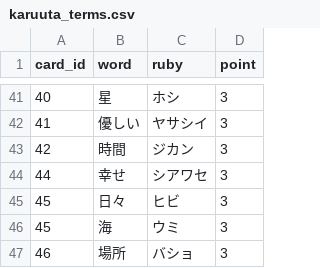
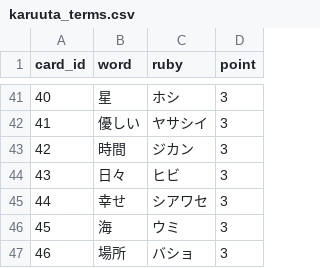
Before and after one commit to Arthur1/karuuta-karaoke, a CSV file: karuuta_terms.csv, drawn as a sheet; only a part is shown, gaps mark what is left out; removed rows and columns are numbered as before the commit, all else as after; the diff names each change by its address in the sheet, - before the commit and + after, or states it on an @@ line.

```diff
--- a/karuuta_terms.csv
+++ b/karuuta_terms.csv
+row 44: 43 | 日々 | ヒビ | 3
-row 45: 45 | 日々 | ヒビ | 3
```
Also changed, not shown: 1 other file.
